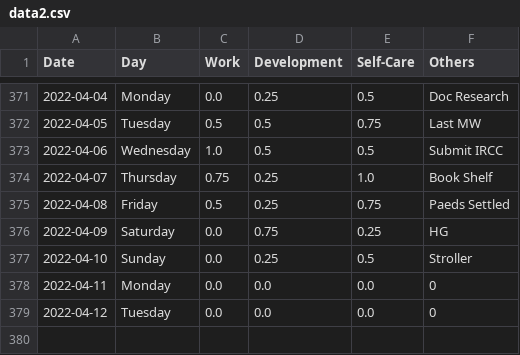
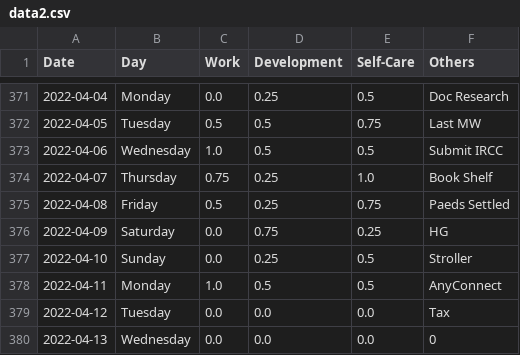
Before and after one commit to krystinli/Time_Management, a CSV file: data/data2.csv, drawn as a sheet; only a part is shown, gaps mark what is left out.

```diff
--- a/data/data2.csv
+++ b/data/data2.csv
@@ -377,3 +377,4 @@ Date,Day,Work,Development,Self-Care,Others
 2022-04-10,Sunday,0.0,0.25,0.5,Stroller
-2022-04-11,Monday,0.0,0.0,0.0,0
-2022-04-12,Tuesday,0.0,0.0,0.0,0
+2022-04-11,Monday,1.0,0.5,0.5,AnyConnect
+2022-04-12,Tuesday,0.0,0.0,0.0,Tax
+2022-04-13,Wednesday,0.0,0.0,0.0,0
```
Also changed, not shown: 4 other files.
